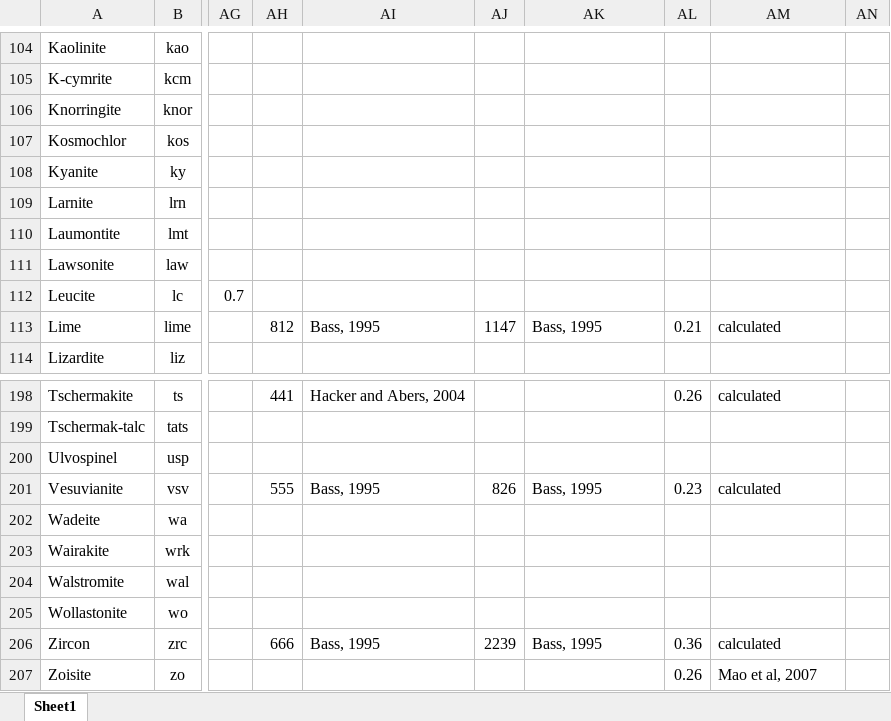
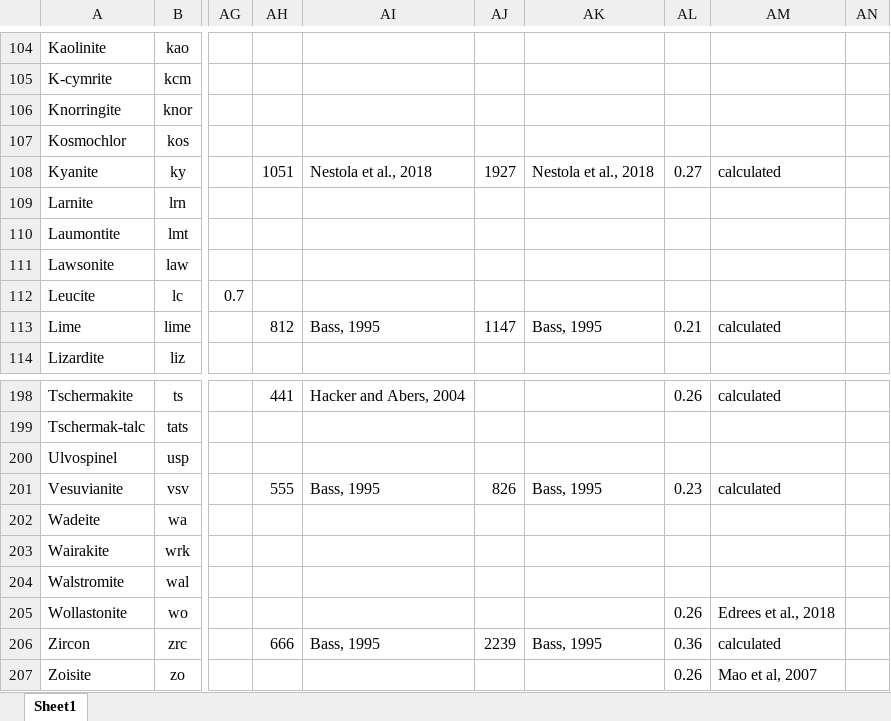
Before and after one commit to miguelcisneros/elastic_thermoarbarometry, an Excel workbook: thermodynamic_properties_references_matlab.xlsx, sheet Sheet1, drawn as a sheet; only a part is shown, gaps mark what is left out; values as stored, in another font and other column widths than the file's, no borders; the diff names each change by its address in the sheet, - before the commit and + after, or states it on an @@ line.

```diff
--- a/thermodynamic_properties_references_matlab.xlsx (sheet Sheet1)
+++ b/thermodynamic_properties_references_matlab.xlsx (sheet Sheet1)
-AH108: (empty)
+AH108: 1051
-AI108: (empty)
+AI108: Nestola et al., 2018
-AJ108: (empty)
+AJ108: 1927
-AK108: (empty)
+AK108: Nestola et al., 2018
-AL108: (empty)
+AL108: 0.27
-AM108: (empty)
+AM108: calculated
-AL205: (empty)
+AL205: 0.26
-AM205: (empty)
+AM205: Edrees et al., 2018
```
Also changed, not shown: thermodynamic_properties.xlsx, 1 other file.
